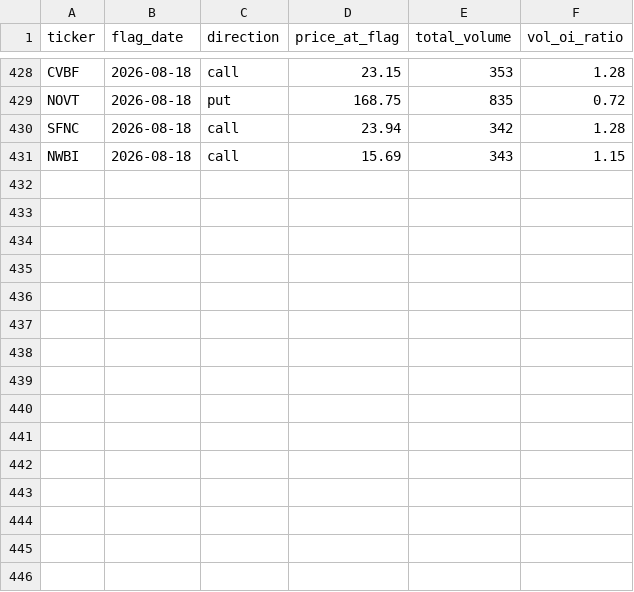
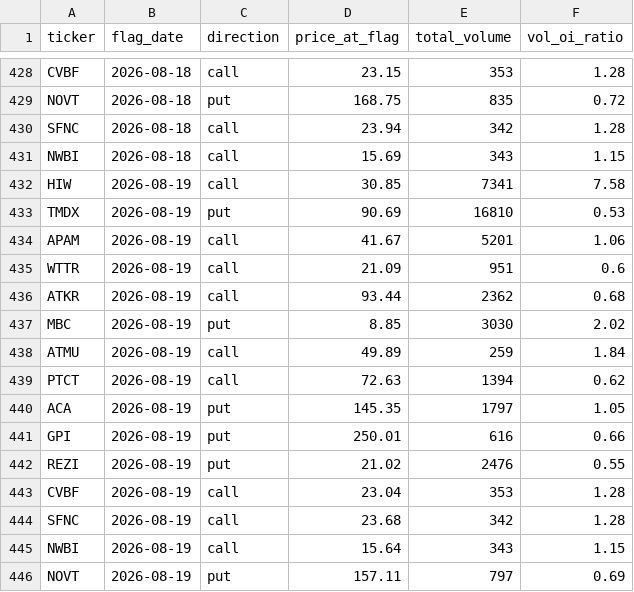
Before and after one commit to jarkjung-cmd/options-scanner, a CSV file: scanner/flags_log.csv, drawn as a sheet; only a part is shown, gaps mark what is left out.

```diff
--- a/scanner/flags_log.csv
+++ b/scanner/flags_log.csv
@@ -431 +431,16 @@ SFNC,2026-08-18,call,23.94,342,1.28
 NWBI,2026-08-18,call,15.69,343,1.15
+HIW,2026-08-19,call,30.85,7341,7.58
+TMDX,2026-08-19,put,90.69,16810,0.53
+APAM,2026-08-19,call,41.67,5201,1.06
+WTTR,2026-08-19,call,21.09,951,0.6
+ATKR,2026-08-19,call,93.44,2362,0.68
+MBC,2026-08-19,put,8.85,3030,2.02
+ATMU,2026-08-19,call,49.89,259,1.84
+PTCT,2026-08-19,call,72.63,1394,0.62
+ACA,2026-08-19,put,145.35,1797,1.05
+GPI,2026-08-19,put,250.01,616,0.66
+REZI,2026-08-19,put,21.02,2476,0.55
+CVBF,2026-08-19,call,23.04,353,1.28
+SFNC,2026-08-19,call,23.68,342,1.28
+NWBI,2026-08-19,call,15.64,343,1.15
+NOVT,2026-08-19,put,157.11,797,0.69
```
Also changed, not shown: scanner/unusual_options_today.csv, 2 other files.
